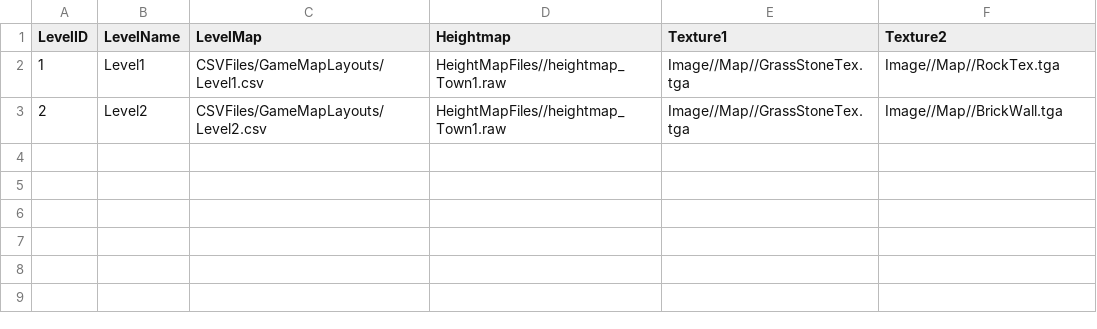
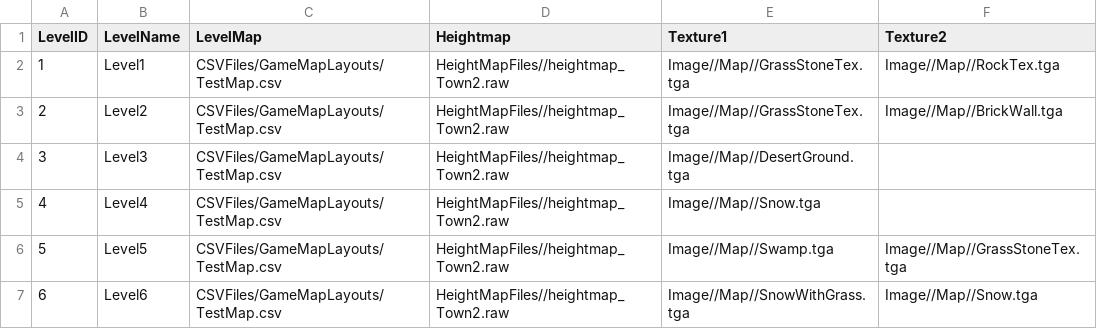
Before and after one commit to Idealizinc/SP-4, a CSV file: Base/CSVFiles/DataLoaders/LevelDataLoader.csv, drawn as a sheet.

```diff
--- a/Base/CSVFiles/DataLoaders/LevelDataLoader.csv
+++ b/Base/CSVFiles/DataLoaders/LevelDataLoader.csv
@@ -1,3 +1,7 @@
 LevelID,LevelName,LevelMap,Heightmap,Texture1,Texture2
-1,Level1,CSVFiles/GameMapLayouts/Level1.csv,HeightMapFiles//heightmap_Town1.raw,Image//Map//GrassStoneTex.tga,Image//Map//RockTex.tga
-2,Level2,CSVFiles/GameMapLayouts/Level2.csv,HeightMapFiles//heightmap_Town1.raw,Image//Map//GrassStoneTex.tga,Image//Map//BrickWall.tga
+1,Level1,CSVFiles/GameMapLayouts/TestMap.csv,HeightMapFiles//heightmap_Town2.raw,Image//Map//GrassStoneTex.tga,Image//Map//RockTex.tga
+2,Level2,CSVFiles/GameMapLayouts/TestMap.csv,HeightMapFiles//heightmap_Town2.raw,Image//Map//GrassStoneTex.tga,Image//Map//BrickWall.tga
+3,Level3,CSVFiles/GameMapLayouts/TestMap.csv,HeightMapFiles//heightmap_Town2.raw,Image//Map//DesertGround.tga,
+4,Level4,CSVFiles/GameMapLayouts/TestMap.csv,HeightMapFiles//heightmap_Town2.raw,Image//Map//Snow.tga,
+5,Level5,CSVFiles/GameMapLayouts/TestMap.csv,HeightMapFiles//heightmap_Town2.raw,Image//Map//Swamp.tga,Image//Map//GrassStoneTex.tga
+6,Level6,CSVFiles/GameMapLayouts/TestMap.csv,HeightMapFiles//heightmap_Town2.raw,Image//Map//SnowWithGrass.tga,Image//Map//Snow.tga
```
Also changed, not shown: Base/CSVFiles/MeshDriven.csv, 41 other files.
